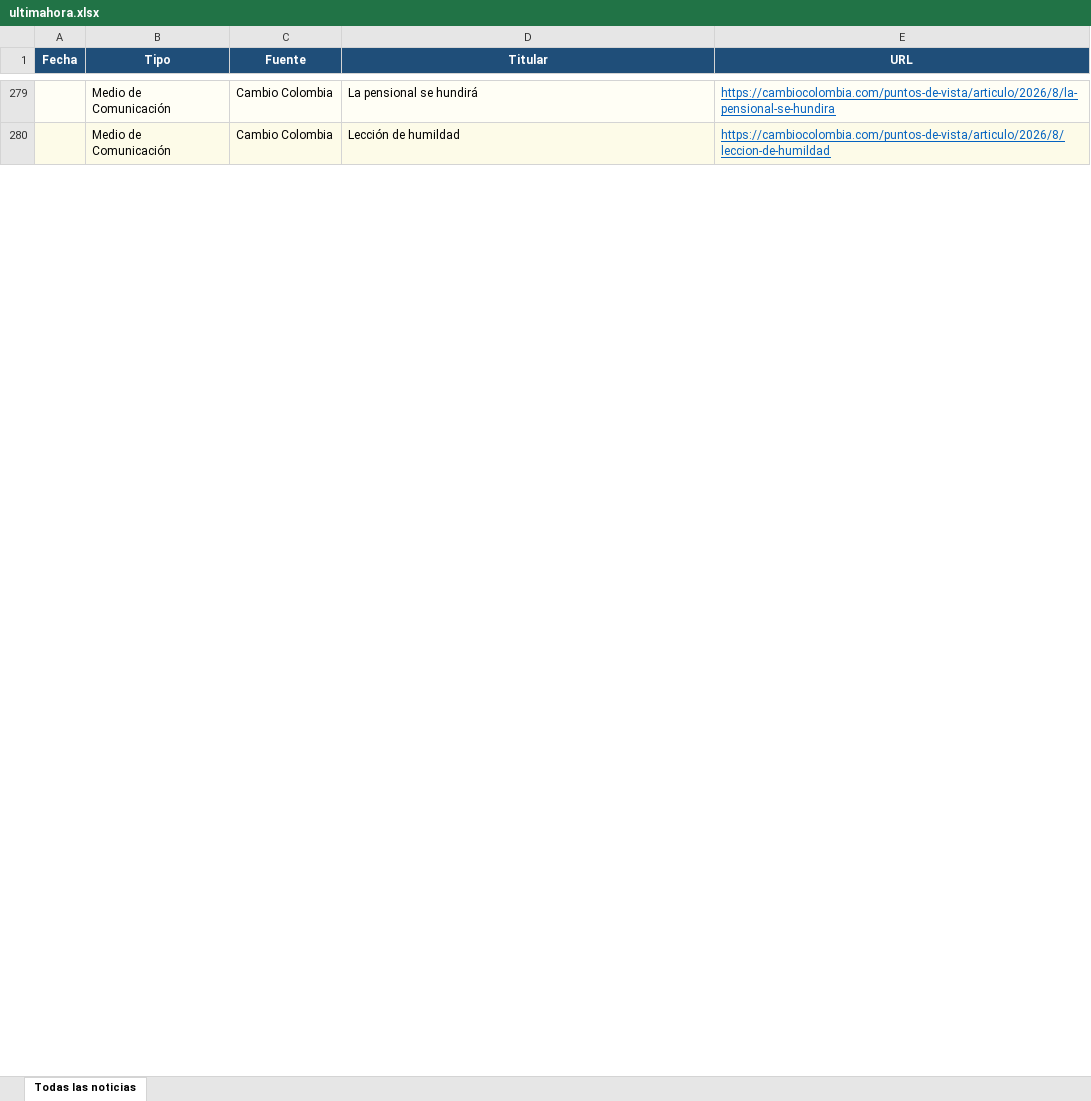
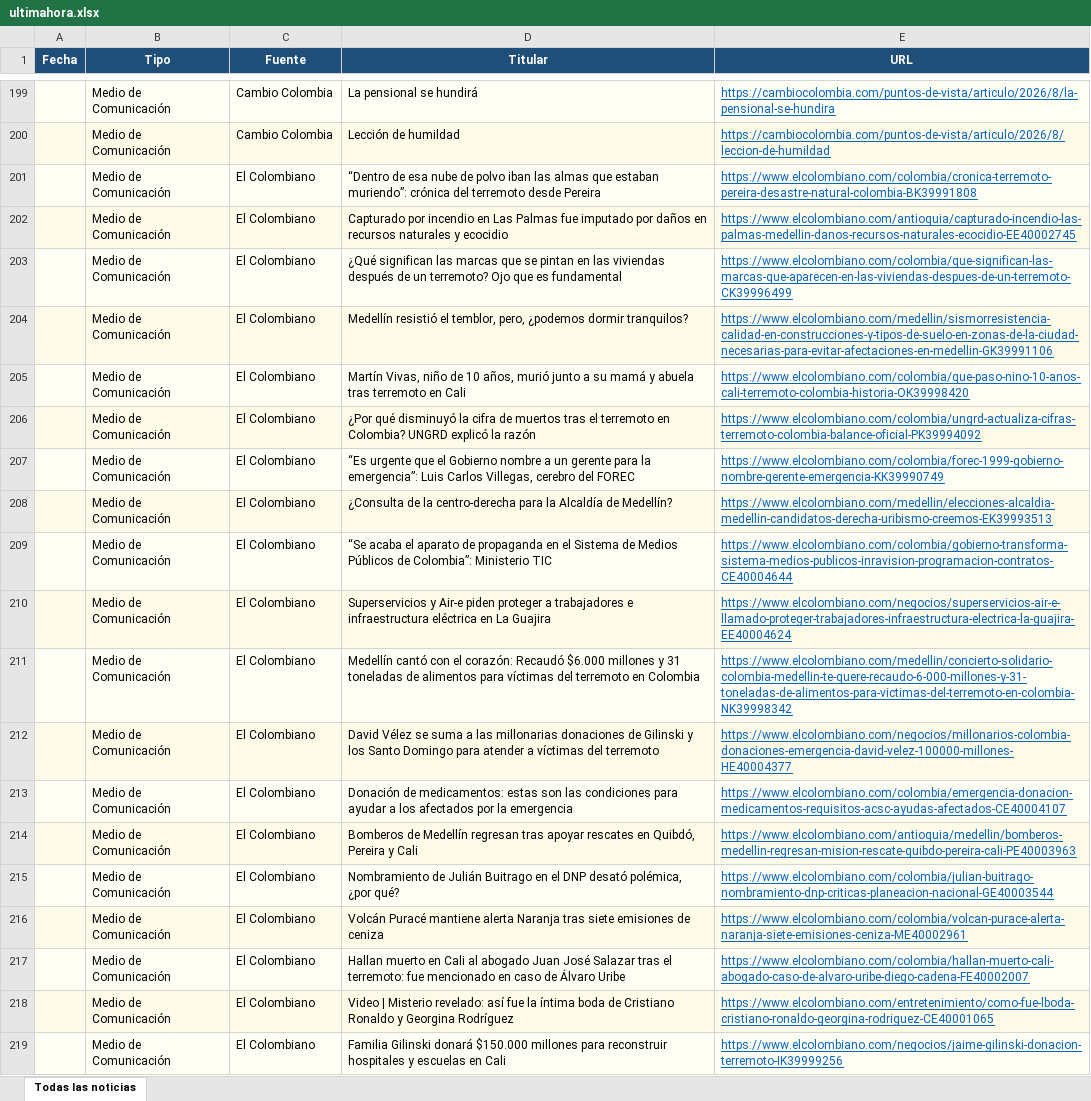
Before and after one commit to kevin961312/UltimaHora, an Excel workbook: docs/ultimahora.xlsx, sheet Todas las noticias, drawn as a sheet; only a part is shown, gaps mark what is left out; values as stored, in another font and other column widths than the file's, no borders; the diff covers the shown part only; the diff names each change by its address in the sheet, - before the commit and + after, or states it on an @@ line.

```diff
--- a/docs/ultimahora.xlsx (sheet Todas las noticias)
+++ b/docs/ultimahora.xlsx (sheet Todas las noticias)
+row 201:  | Medio de Comunicación | El Colombiano | “Dentro de esa nube de polvo iban las almas que estaban muriendo”: crónica del terremoto desde Pereira | https://www.elcolombiano.com/colombia/cronica-terremoto-pereira-desastre-natural-colombia-BK39991808
+row 202:  | Medio de Comunicación | El Colombiano | Capturado por incendio en Las Palmas fue imputado por daños en recursos naturales y ecocidio | https://www.elcolombiano.com/antioquia/capturado-incendio-las-palmas-medellin-danos-recursos-naturales-ecocidio-EE40002745
+row 203:  | Medio de Comunicación | El Colombiano | ¿Qué significan las marcas que se pintan en las viviendas después de un terremoto? Ojo que es fundamental | https://www.elcolombiano.com/colombia/que-significan-las-marcas-que-aparecen-en-las-viviendas-despues-de-un-terremoto-CK39996499
+row 204:  | Medio de Comunicación | El Colombiano | Medellín resistió el temblor, pero, ¿podemos dormir tranquilos? | https://www.elcolombiano.com/medellin/sismorresistencia-calidad-en-construcciones-y-tipos-de-suelo-en-zonas-de-la-ciudad-necesarias-para-evitar-afectaciones-en-medellin-GK39991106
+row 205:  | Medio de Comunicación | El Colombiano | Martín Vivas, niño de 10 años, murió junto a su mamá y abuela tras terremoto en Cali | https://www.elcolombiano.com/colombia/que-paso-nino-10-anos-cali-terremoto-colombia-historia-OK39998420
+row 206:  | Medio de Comunicación | El Colombiano | ¿Por qué disminuyó la cifra de muertos tras el terremoto en Colombia? UNGRD explicó la razón | https://www.elcolombiano.com/colombia/ungrd-actualiza-cifras-terremoto-colombia-balance-oficial-PK39994092
+row 207:  | Medio de Comunicación | El Colombiano | “Es urgente que el Gobierno nombre a un gerente para la emergencia”: Luis Carlos Villegas, cerebro del FOREC | https://www.elcolombiano.com/colombia/forec-1999-gobierno-nombre-gerente-emergencia-KK39990749
+row 208:  | Medio de Comunicación | El Colombiano | ¿Consulta de la centro-derecha para la Alcaldía de Medellín? | https://www.elcolombiano.com/medellin/elecciones-alcaldia-medellin-candidatos-derecha-uribismo-creemos-EK39993513
+row 209:  | Medio de Comunicación | El Colombiano | “Se acaba el aparato de propaganda en el Sistema de Medios Públicos de Colombia”: Ministerio TIC | https://www.elcolombiano.com/colombia/gobierno-transforma-sistema-medios-publicos-inravision-programacion-contratos-CE40004644
+row 210:  | Medio de Comunicación | El Colombiano | Superservicios y Air-e piden proteger a trabajadores e infraestructura eléctrica en La Guajira | https://www.elcolombiano.com/negocios/superservicios-air-e-llamado-proteger-trabajadores-infraestructura-electrica-la-guajira-EE40004624
+row 211:  | Medio de Comunicación | El Colombiano | Medellín cantó con el corazón: Recaudó $6.000 millones y 31 toneladas de alimentos para víctimas del terremoto en Colombia | https://www.elcolombiano.com/medellin/concierto-solidario-colombia-medellin-te-quere-recaudo-6-000-millones-y-31-toneladas-de-alimentos-para-victimas-del-terremoto-en-colombia-NK39998342
+row 212:  | Medio de Comunicación | El Colombiano | David Vélez se suma a las millonarias donaciones de Gilinski y los Santo Domingo para atender a víctimas del terremoto | https://www.elcolombiano.com/negocios/millonarios-colombia-donaciones-emergencia-david-velez-100000-millones-HE40004377
+row 213:  | Medio de Comunicación | El Colombiano | Donación de medicamentos: estas son las condiciones para ayudar a los afectados por la emergencia | https://www.elcolombiano.com/colombia/emergencia-donacion-medicamentos-requisitos-acsc-ayudas-afectados-CE40004107
+row 214:  | Medio de Comunicación | El Colombiano | Bomberos de Medellín regresan tras apoyar rescates en Quibdó, Pereira y Cali | https://www.elcolombiano.com/antioquia/medellin/bomberos-medellin-regresan-mision-rescate-quibdo-pereira-cali-PE40003963
+row 215:  | Medio de Comunicación | El Colombiano | Nombramiento de Julián Buitrago en el DNP desató polémica, ¿por qué? | https://www.elcolombiano.com/colombia/julian-buitrago-nombramiento-dnp-criticas-planeacion-nacional-GE40003544
+row 216:  | Medio de Comunicación | El Colombiano | Volcán Puracé mantiene alerta Naranja tras siete emisiones de ceniza | https://www.elcolombiano.com/colombia/volcan-purace-alerta-naranja-siete-emisiones-ceniza-ME40002961
+row 217:  | Medio de Comunicación | El Colombiano | Hallan muerto en Cali al abogado Juan José Salazar tras el terremoto: fue mencionado en caso de Álvaro Uribe | https://www.elcolombiano.com/colombia/hallan-muerto-cali-abogado-caso-de-alvaro-uribe-diego-cadena-FE40002007
+row 218:  | Medio de Comunicación | El Colombiano | Video | Misterio revelado: así fue la íntima boda de Cristiano Ronaldo y Georgina Rodríguez | https://www.elcolombiano.com/entretenimiento/como-fue-lboda-cristiano-ronaldo-georgina-rodriguez-CE40001065
+row 219:  | Medio de Comunicación | El Colombiano | Familia Gilinski donará $150.000 millones para reconstruir hospitales y escuelas en Cali | https://www.elcolombiano.com/negocios/jaime-gilinski-donacion-terremoto-IK39999256
```
Also changed, not shown: 75 added rows, 115 removed rows, 33 moved rows and 5 edited cells elsewhere in this sheet, 1 other file.
